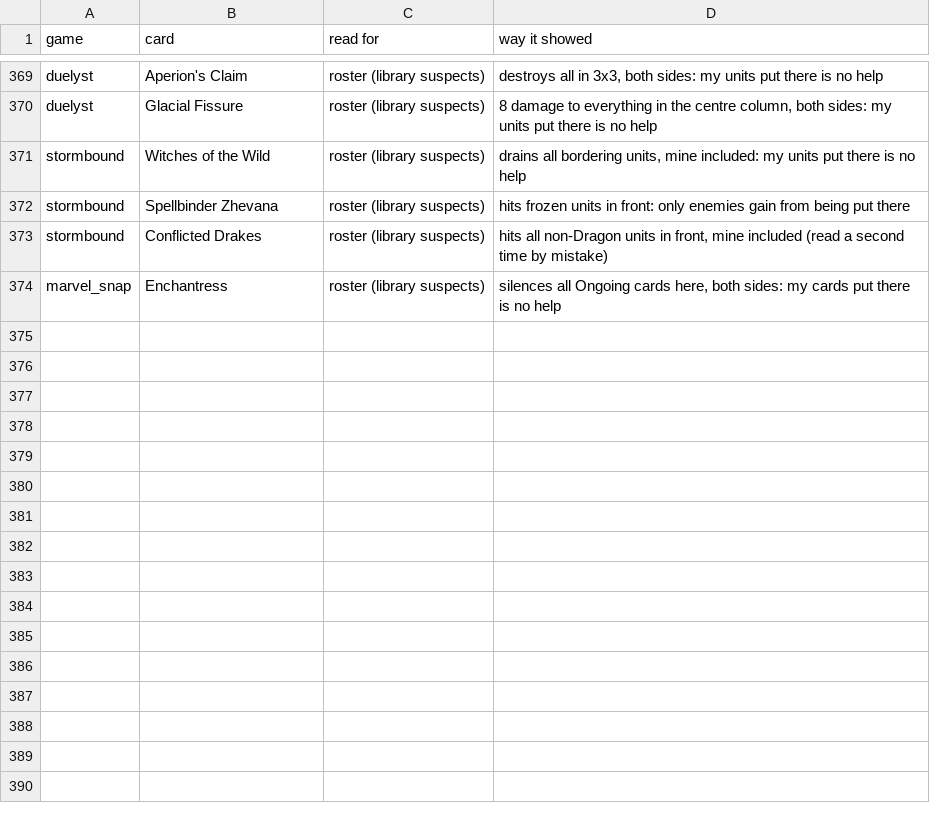
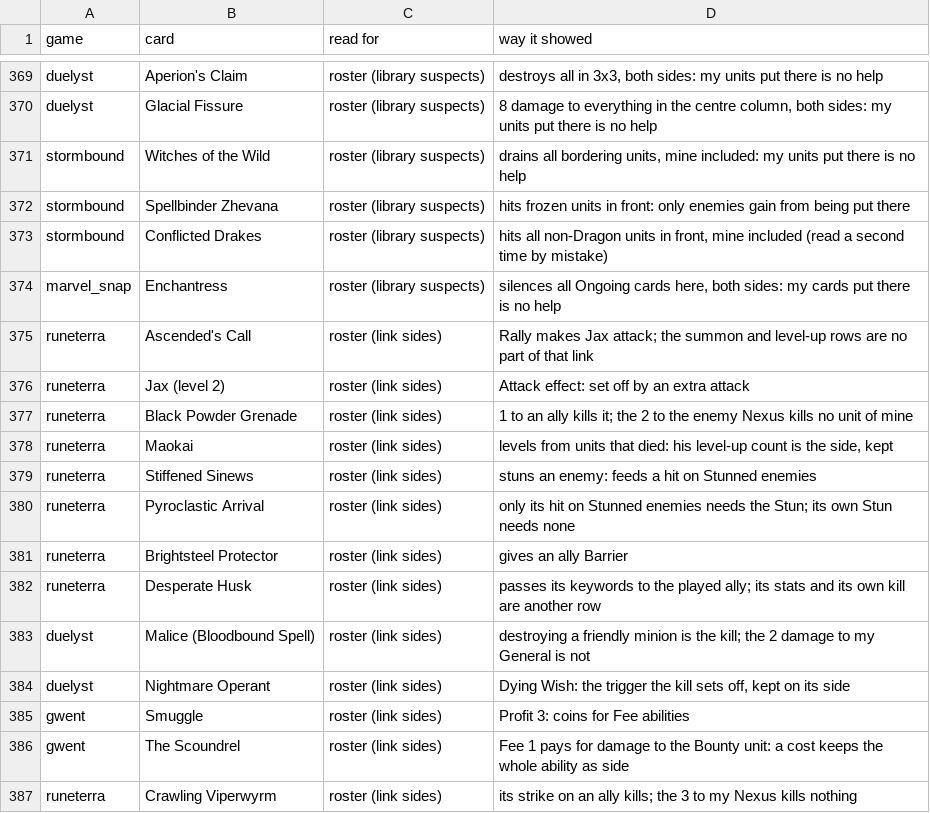
Before and after one commit to npgeorgiou/three-bases, a TSV file: factions/read-cards.tsv, drawn as a sheet; only a part is shown, gaps mark what is left out.

```diff
--- a/factions/read-cards.tsv
+++ b/factions/read-cards.tsv
@@ -374 +374,14 @@ stormbound	Conflicted Drakes	roster (library suspects)	hits all non-Dragon units
 marvel_snap	Enchantress	roster (library suspects)	silences all Ongoing cards here, both sides: my cards put there is no help
+runeterra	Ascended's Call	roster (link sides)	Rally makes Jax attack; the summon and level-up rows are no part of that link
+runeterra	Jax (level 2)	roster (link sides)	Attack effect: set off by an extra attack
+runeterra	Black Powder Grenade	roster (link sides)	1 to an ally kills it; the 2 to the enemy Nexus kills no unit of mine
+runeterra	Maokai	roster (link sides)	levels from units that died: his level-up count is the side, kept
+runeterra	Stiffened Sinews	roster (link sides)	stuns an enemy: feeds a hit on Stunned enemies
+runeterra	Pyroclastic Arrival	roster (link sides)	only its hit on Stunned enemies needs the Stun; its own Stun needs none
+runeterra	Brightsteel Protector	roster (link sides)	gives an ally Barrier
+runeterra	Desperate Husk	roster (link sides)	passes its keywords to the played ally; its stats and its own kill are another row
+duelyst	Malice (Bloodbound Spell)	roster (link sides)	destroying a friendly minion is the kill; the 2 damage to my General is not
+duelyst	Nightmare Operant	roster (link sides)	Dying Wish: the trigger the kill sets off, kept on its side
+gwent	Smuggle	roster (link sides)	Profit 3: coins for Fee abilities
+gwent	The Scoundrel	roster (link sides)	Fee 1 pays for damage to the Bounty unit: a cost keeps the whole ability as side
+runeterra	Crawling Viperwyrm	roster (link sides)	its strike on an ally kills; the 3 to my Nexus kills nothing
```
Also changed, not shown: library/cards_db/cases/links.tsv, library/cards_db/cases/share.tsv, 6 other files.
